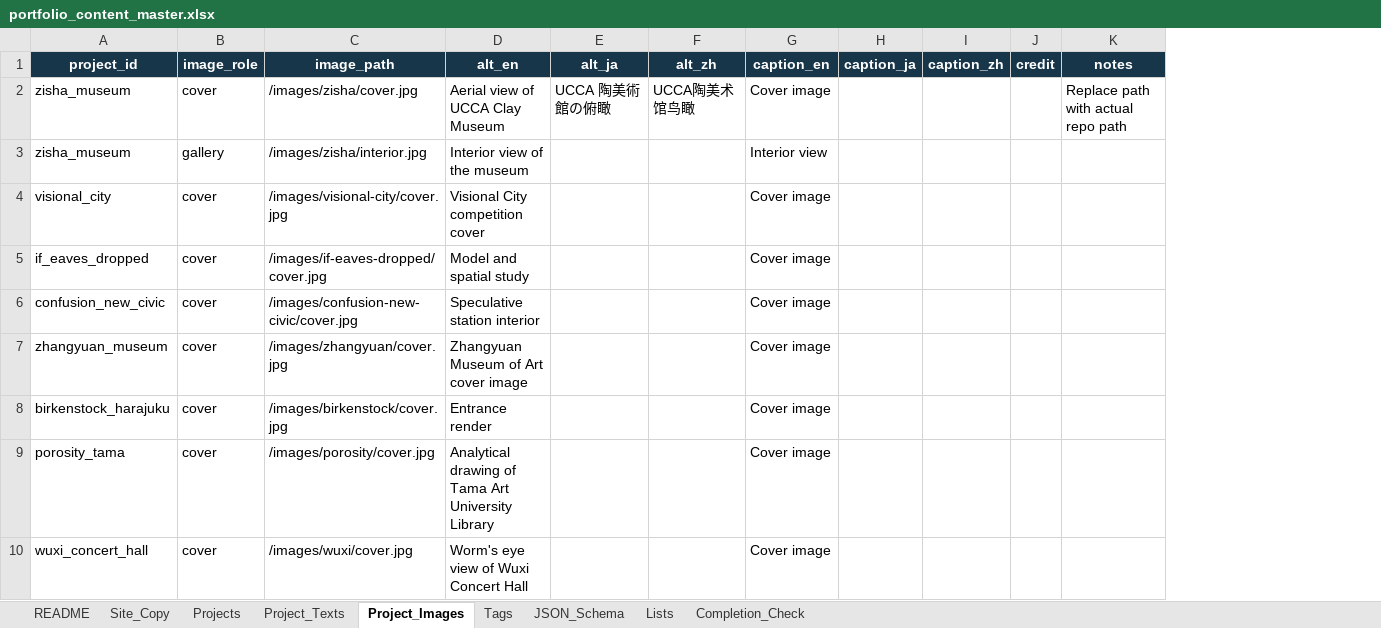
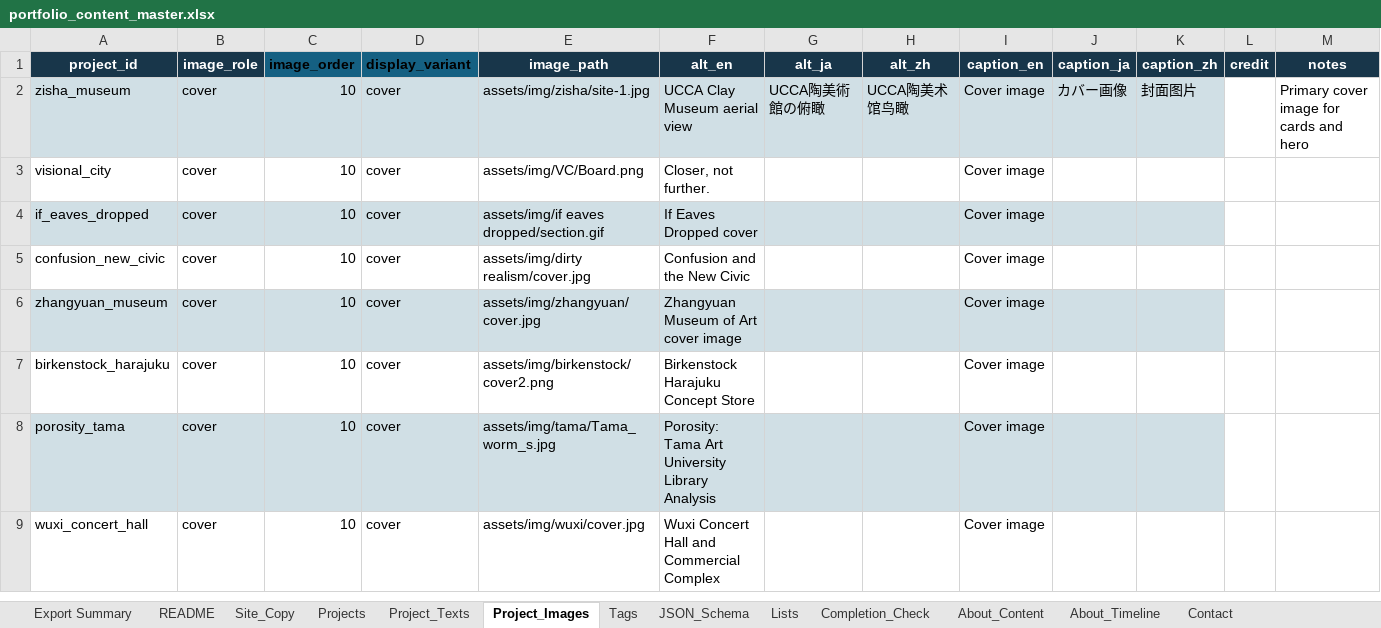
Before and after one commit to irishen-design/portfolio-web, an Excel workbook: portfolio_content_master.xlsx, sheet Project_Images, drawn as a sheet; only a part is shown; values as stored, in another font and other column widths than the file's, no borders; table styles not drawn; removed rows and columns are numbered as before the commit, all else as after; the diff covers the shown part only; the diff names each change by its address in the sheet, - before the commit and + after, or states it on an @@ line.

```diff
--- a/portfolio_content_master.xlsx (sheet Project_Images)
+++ b/portfolio_content_master.xlsx (sheet Project_Images)
+sheet tab: Export Summary
+sheet tab: About_Content
+sheet tab: About_Timeline
+sheet tab: Contact
+column C (image_order), rows 2-9: all 10
+column D (display_variant), rows 2-9: all cover
-A2:B2 fill: none
+A2:B2 fill: #D0DFE5
-E2 (image_path): /images/zisha/cover.jpg
+E2 (image_path): assets/img/zisha/site-1.jpg
-E2:K2 fill: none
+E2:K2 fill: #D0DFE5
-F2 (alt_en): Aerial view of UCCA Clay Museum
+F2 (alt_en): UCCA Clay Museum aerial view
-G2 (alt_ja): UCCA 陶美術館の俯瞰
+G2 (alt_ja): UCCA陶美術館の俯瞰
-J2 (caption_ja): (empty)
+J2 (caption_ja): カバー画像
-K2 (caption_zh): (empty)
+K2 (caption_zh): 封面图片
-M2 (notes): Replace path with actual repo path
+M2 (notes): Primary cover image for cards and hero
-row 3: zisha_museum | gallery | /images/zisha/interior.jpg | Interior view of the museum |  |  | Interior view
-E3 (image_path): /images/visional-city/cover.jpg
+E3 (image_path): assets/img/VC/Board.png
-F3 (alt_en): Visional City competition cover
+F3 (alt_en): Closer, not further.
-A4:B4 fill: none
+A4:B4 fill: #D0DFE5
-E4 (image_path): /images/if-eaves-dropped/cover.jpg
+E4 (image_path): assets/img/if eaves dropped/section.gif
-E4:K4 fill: none
+E4:K4 fill: #D0DFE5
-F4 (alt_en): Model and spatial study
+F4 (alt_en): If Eaves Dropped cover
-E5 (image_path): /images/confusion-new-civic/cover.jpg
+E5 (image_path): assets/img/dirty realism/cover.jpg
-F5 (alt_en): Speculative station interior
+F5 (alt_en): Confusion and the New Civic
-A6:B6 fill: none
+A6:B6 fill: #D0DFE5
-E6 (image_path): /images/zhangyuan/cover.jpg
+E6 (image_path): assets/img/zhangyuan/cover.jpg
-E6:K6 fill: none
+E6:K6 fill: #D0DFE5
-E7 (image_path): /images/birkenstock/cover.jpg
+E7 (image_path): assets/img/birkenstock/cover2.png
-F7 (alt_en): Entrance render
+F7 (alt_en): Birkenstock Harajuku Concept Store
-A8:B8 fill: none
+A8:B8 fill: #D0DFE5
-E8 (image_path): /images/porosity/cover.jpg
+E8 (image_path): assets/img/tama/Tama_worm_s.jpg
-E8:K8 fill: none
+E8:K8 fill: #D0DFE5
-F8 (alt_en): Analytical drawing of Tama Art University Library
+F8 (alt_en): Porosity: Tama Art University Library Analysis
-E9 (image_path): /images/wuxi/cover.jpg
+E9 (image_path): assets/img/wuxi/cover.jpg
-F9 (alt_en): Worm's eye view of Wuxi Concert Hall
+F9 (alt_en): Wuxi Concert Hall and Commercial Complex
```
Also changed, not shown: 16 added rows, 2 edited cells and cell formats elsewhere in this sheet, sheet Site_Copy, sheet Project_Texts, sheet Projects, sheet Tags, sheet JSON_Schema, 30 other files.
